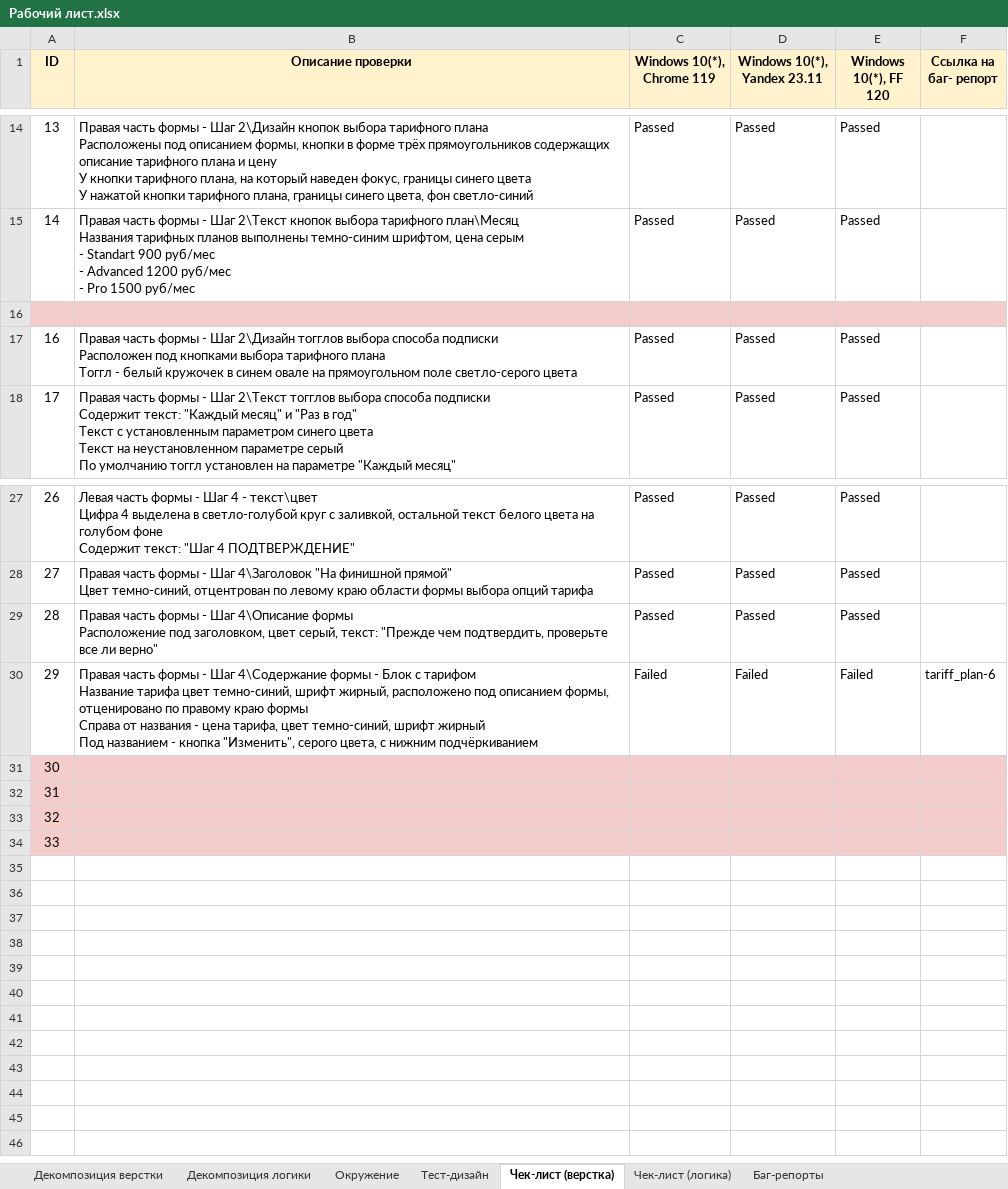
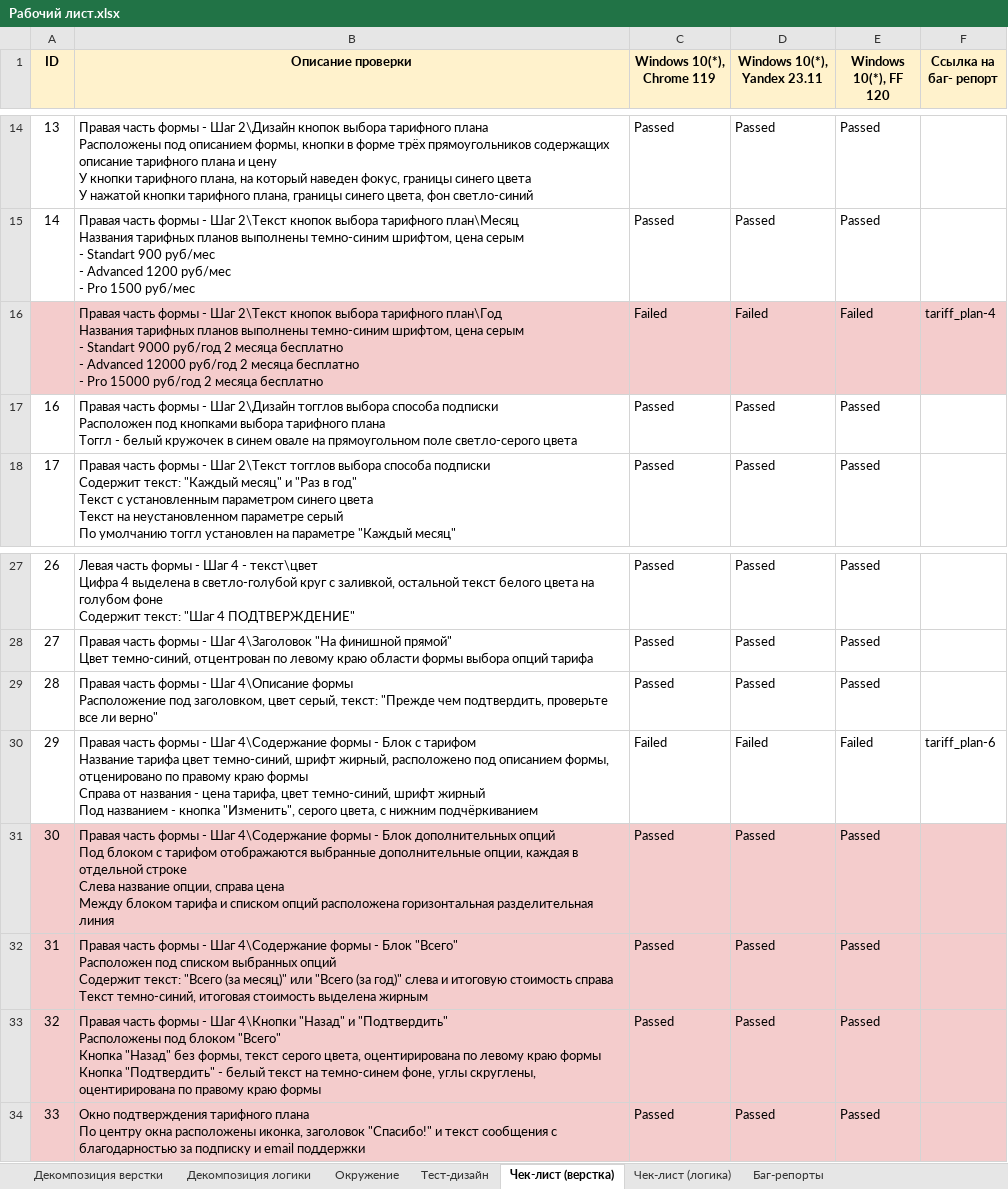
Before and after one commit to 4qwerty1/testing, an Excel workbook: tarif/Рабочий лист.xlsx, sheet Чек-лист (верстка), drawn as a sheet; only a part is shown, gaps mark what is left out; values as stored, in another font and other column widths than the file's, no borders; charts and pictures not drawn; ↵ is a line break in a cell; the diff names each change by its address in the sheet, - before the commit and + after, or states it on an @@ line.

Commit message:
дополнил рабочий лист

```diff
--- a/tarif/Рабочий лист.xlsx (sheet Чек-лист (верстка))
+++ b/tarif/Рабочий лист.xlsx (sheet Чек-лист (верстка))
-row 16: (empty)
+row 16:  | Правая часть формы - Шаг 2\Текст кнопок выбора тарифного план\Год ↵ Названия тарифных планов выполнены темно-синим шрифтом, цена серым ↵ - Standart 9000 руб/год 2 месяца бесплатно ↵ - Advanced 12000 руб/год 2 месяца бесплатно ↵ - Pro 15000 руб/год 2 месяца бесплатно | Failed | Failed | Failed | tariff_plan-4
-B31 (Описание проверки): (empty)
+B31 (Описание проверки): Правая часть формы - Шаг 4\Содержание формы - Блок дополнительных опций ↵ Под блоком с тарифом отображаются выбранные дополнительные опции, каждая в отдельной строке ↵ Слева название опции, справа цена ↵ Между блоком тарифа и списком опций расположена горизонтальная разделительная линия
-C31:C34 (Windows 10(*), Chrome 119): (empty)
+C31:C34 (Windows 10(*), Chrome 119): Passed
-D31:D34 (Windows 10(*), Yandex 23.11): (empty)
+D31:D34 (Windows 10(*), Yandex 23.11): Passed
-E31:E34 (Windows 10(*), FF 120): (empty)
+E31:E34 (Windows 10(*), FF 120): Passed
-B32 (Описание проверки): (empty)
+B32 (Описание проверки): Правая часть формы - Шаг 4\Содержание формы - Блок "Всего" ↵ Расположен под списком выбранных опций ↵ Содержит текст: "Всего (за месяц)" или "Всего (за год)" слева и итоговую стоимость справа ↵ Текст темно-синий, итоговая стоимость выделена жирным
-B33 (Описание проверки): (empty)
+B33 (Описание проверки): Правая часть формы - Шаг 4\Кнопки "Назад" и "Подтвердить" ↵ Расположены под блоком "Всего" ↵ Кнопка "Назад" без формы, текст серого цвета, оцентирирована по левому краю формы ↵ Кнопка "Подтвердить" - белый текст на темно-синем фоне, углы скруглены, оцентирирована по правому краю формы
-B34 (Описание проверки): (empty)
+B34 (Описание проверки): Окно подтверждения тарифного плана ↵ По центру окна расположены иконка, заголовок "Спасибо!" и текст сообщения с благодарностью за подписку и email поддержки
```
Also changed, not shown: sheet Тест-дизайн, sheet Чек-лист (логика), sheet Декомпозиция логики, sheet Декомпозиция верстки, 8 other files.
